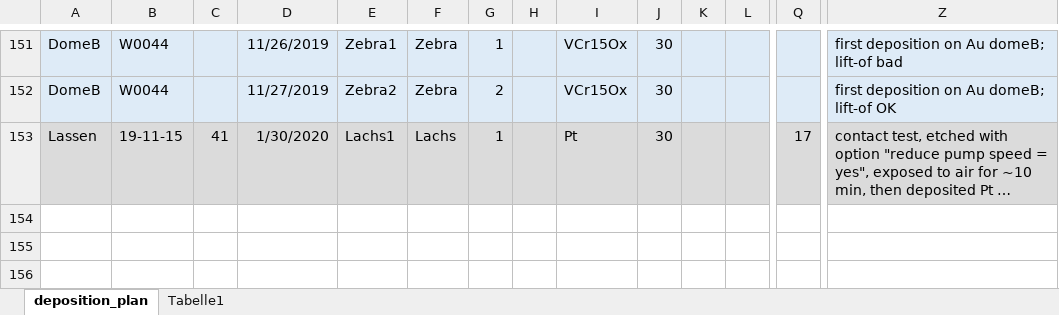
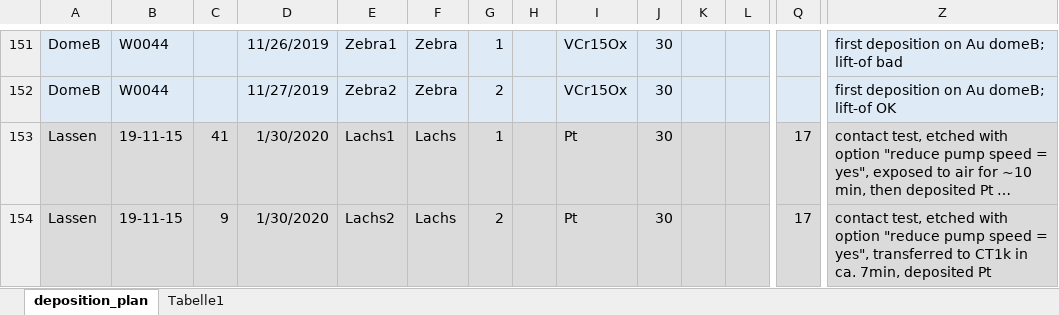
Before and after one commit to thennen/py-ivtools, an Excel workbook: ivtools/sampledata/CeRAM_Depositions.xlsx, sheet deposition_plan, drawn as a sheet; only a part is shown, gaps mark what is left out; long unchanged cells end in …; values as stored, in another font and other column widths than the file's, no borders; rows hold the shown columns only; the diff names each change by its address in the sheet, - before the commit and + after, or states it on an @@ line.

Commit message:
AUTOCOMMIT

```diff
--- a/ivtools/sampledata/CeRAM_Depositions.xlsx (sheet deposition_plan)
+++ b/ivtools/sampledata/CeRAM_Depositions.xlsx (sheet deposition_plan)
+row 154: Lassen | 19-11-15 | 9 | 1/30/2020 | Lachs2 | Lachs | 2 |  | Pt | 30 |  |  | 17 | contact test, etched with option "reduce pump speed = yes", transferred to CT1k in ca. 7min, deposited Pt
```
